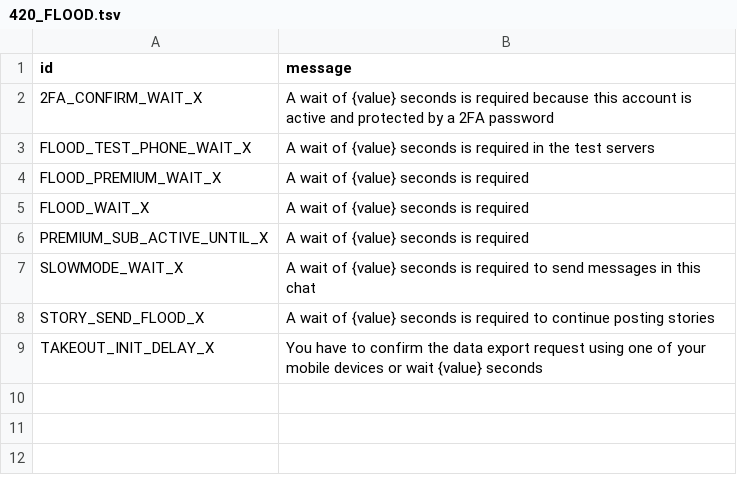
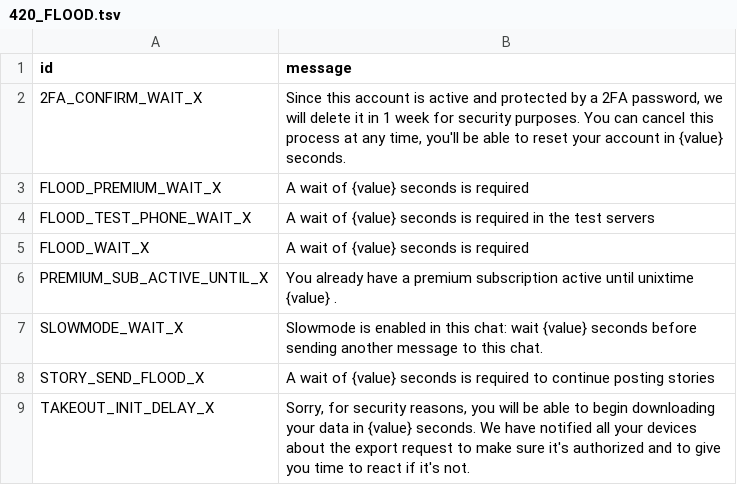
Before and after one commit to TelegramPlayground/PyroTGFork, a TSV file: compiler/errors/source/420_FLOOD.tsv, drawn as a sheet.

Commit message:
Add some more errors

```diff
--- a/compiler/errors/source/420_FLOOD.tsv
+++ b/compiler/errors/source/420_FLOOD.tsv
@@ -1,9 +1,9 @@
 id	message
-2FA_CONFIRM_WAIT_X	A wait of {value} seconds is required because this account is active and protected by a 2FA password
+2FA_CONFIRM_WAIT_X	Since this account is active and protected by a 2FA password, we will delete it in 1 week for security purposes. You can cancel this process at any time, you'll be able to reset your account in {value} seconds.
+FLOOD_PREMIUM_WAIT_X	A wait of {value} seconds is required
 FLOOD_TEST_PHONE_WAIT_X	A wait of {value} seconds is required in the test servers
-FLOOD_PREMIUM_WAIT_X	A wait of {value} seconds is required
 FLOOD_WAIT_X	A wait of {value} seconds is required
-PREMIUM_SUB_ACTIVE_UNTIL_X	A wait of {value} seconds is required
-SLOWMODE_WAIT_X	A wait of {value} seconds is required to send messages in this chat
+PREMIUM_SUB_ACTIVE_UNTIL_X	You already have a premium subscription active until unixtime {value} .
+SLOWMODE_WAIT_X	Slowmode is enabled in this chat: wait {value} seconds before sending another message to this chat.
 STORY_SEND_FLOOD_X	A wait of {value} seconds is required to continue posting stories
-TAKEOUT_INIT_DELAY_X	You have to confirm the data export request using one of your mobile devices or wait {value} seconds
+TAKEOUT_INIT_DELAY_X	Sorry, for security reasons, you will be able to begin downloading your data in {value} seconds. We have notified all your devices about the export request to make sure it's authorized and to give you time to react if it's not.
```
Also changed, not shown: 5 other files.
